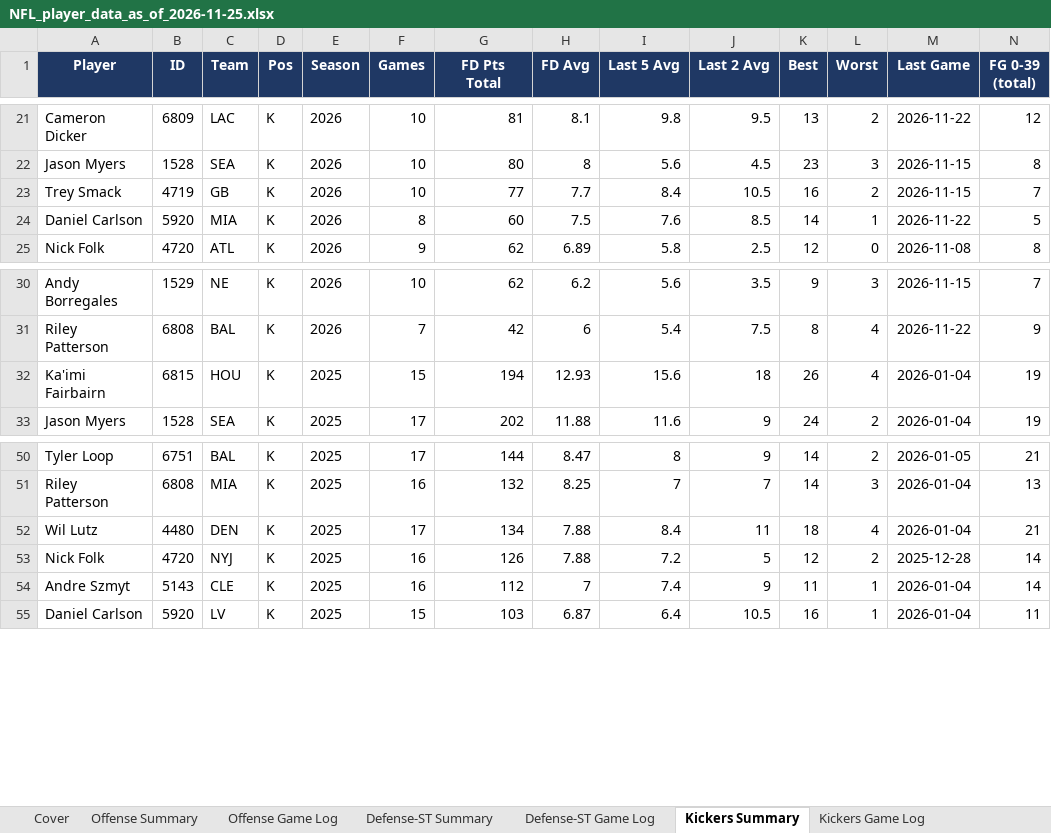
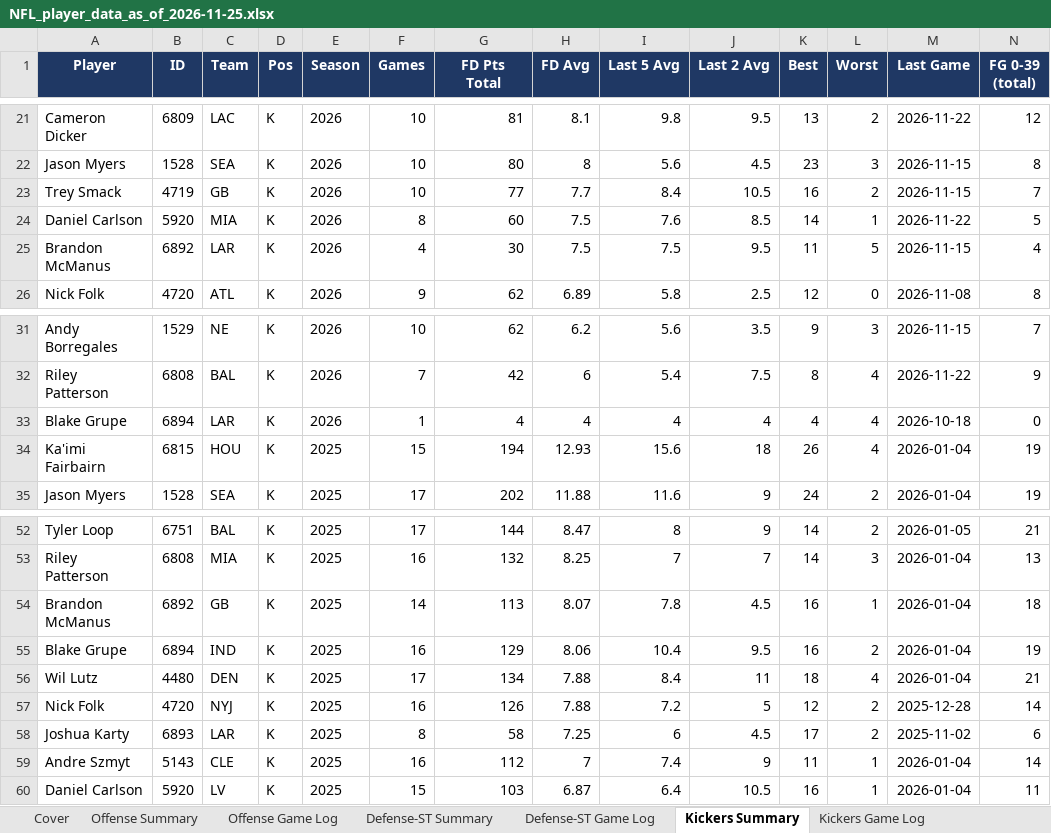
Before and after one commit to xtheredshirtx/fanduel-player-data, an Excel workbook: NFL/NFL_player_data_as_of_2026-11-25.xlsx, sheet Kickers Summary, drawn as a sheet; only a part is shown, gaps mark what is left out; values as stored, in another font and other column widths than the file's, no borders; rows hold the shown columns only; the diff names each change by its address in the sheet, - before the commit and + after, or states it on an @@ line.

```diff
--- a/NFL/NFL_player_data_as_of_2026-11-25.xlsx (sheet Kickers Summary)
+++ b/NFL/NFL_player_data_as_of_2026-11-25.xlsx (sheet Kickers Summary)
+row 25: Brandon McManus | 6892 | LAR | K | 2026 | 4 | 30 | 7.5 | 7.5 | 9.5 | 11 | 5 | 2026-11-15 | 4
+row 33: Blake Grupe | 6894 | LAR | K | 2026 | 1 | 4 | 4 | 4 | 4 | 4 | 4 | 2026-10-18 | 0
+row 54: Brandon McManus | 6892 | GB | K | 2025 | 14 | 113 | 8.07 | 7.8 | 4.5 | 16 | 1 | 2026-01-04 | 18
+row 55: Blake Grupe | 6894 | IND | K | 2025 | 16 | 129 | 8.06 | 10.4 | 9.5 | 16 | 2 | 2026-01-04 | 19
+row 58: Joshua Karty | 6893 | LAR | K | 2025 | 8 | 58 | 7.25 | 6 | 4.5 | 17 | 2 | 2025-11-02 | 6
```
Also changed, not shown: sheet Kickers Game Log, sheet Cover, NASCAR/NASCAR_player_data_as_of_2026-11-25.xlsx, PGA/PGA_player_data_as_of_2026-11-25.xlsx, 21 other files.
